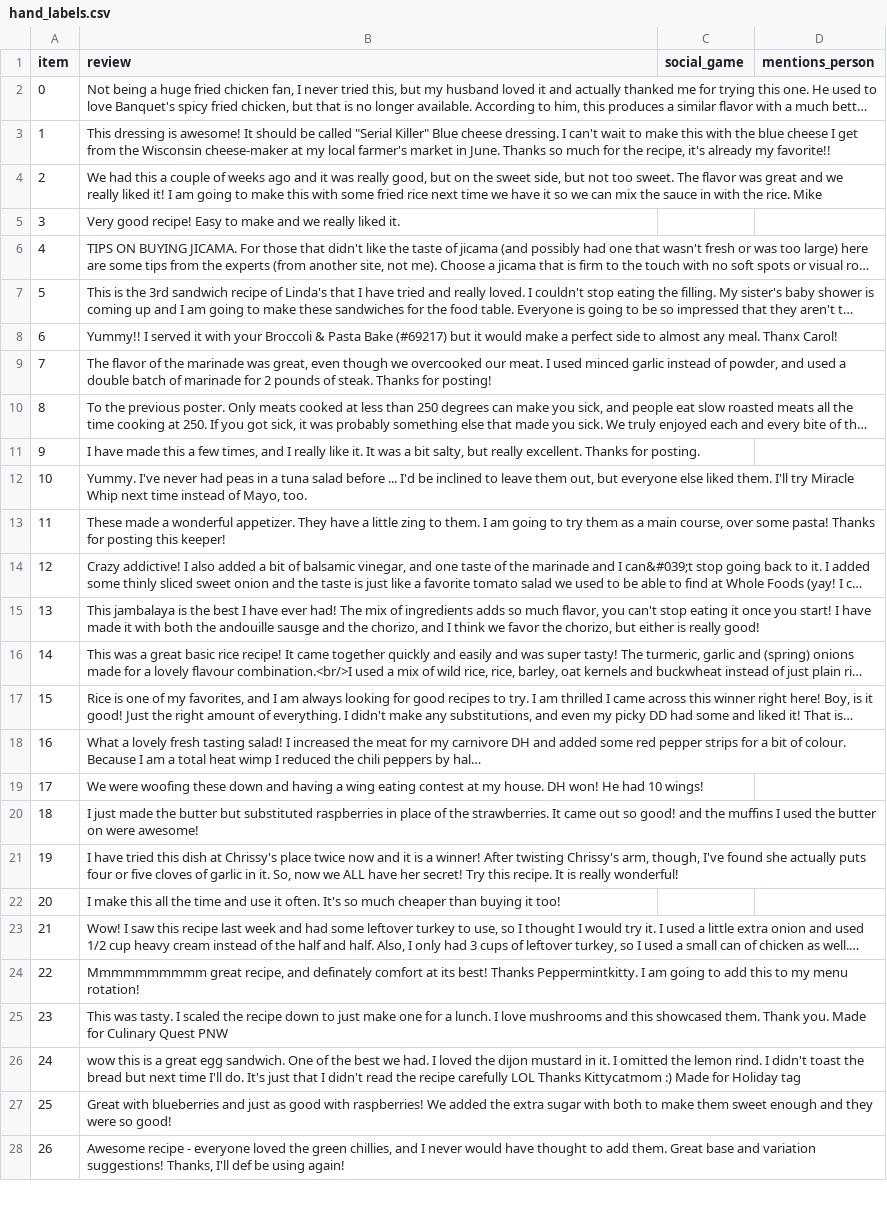
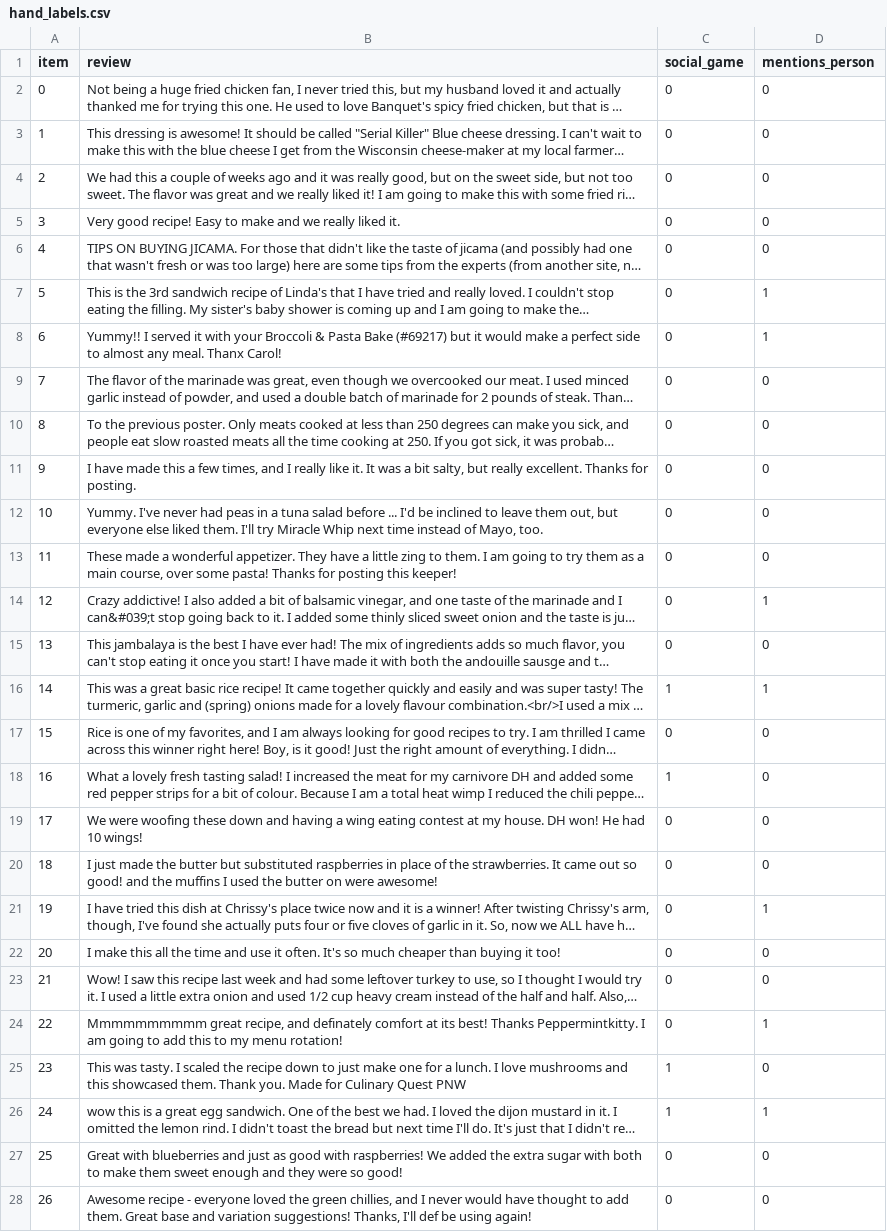
Before and after one commit to ceciimarpe/foodcom-social-communities, a CSV file: notebooks/hand_labels.csv, drawn as a sheet; only a part is shown; long unchanged cells end in …; the diff covers the shown part only; the diff names each change by its address in the sheet, - before the commit and + after, or states it on an @@ line.

Commit message:
Add hand labels (labeller A): social_game and mentions_person

```diff
--- a/notebooks/hand_labels.csv
+++ b/notebooks/hand_labels.csv
-C2:C15 (social_game): (empty)
+C2:C15 (social_game): 0
-D2:D6 (mentions_person): (empty)
+D2:D6 (mentions_person): 0
-D7:D8 (mentions_person): (empty)
+D7:D8 (mentions_person): 1
-D9:D13 (mentions_person): (empty)
+D9:D13 (mentions_person): 0
-D14 (mentions_person): (empty)
+D14 (mentions_person): 1
-D15 (mentions_person): (empty)
+D15 (mentions_person): 0
-C16 (social_game): (empty)
+C16 (social_game): 1
-D16 (mentions_person): (empty)
+D16 (mentions_person): 1
-C17 (social_game): (empty)
+C17 (social_game): 0
-D17:D20 (mentions_person): (empty)
+D17:D20 (mentions_person): 0
-C18 (social_game): (empty)
+C18 (social_game): 1
-C19:C24 (social_game): (empty)
+C19:C24 (social_game): 0
-D21 (mentions_person): (empty)
+D21 (mentions_person): 1
-D22:D23 (mentions_person): (empty)
+D22:D23 (mentions_person): 0
-D24 (mentions_person): (empty)
+D24 (mentions_person): 1
-C25:C26 (social_game): (empty)
+C25:C26 (social_game): 1
-D25 (mentions_person): (empty)
+D25 (mentions_person): 0
-D26 (mentions_person): (empty)
+D26 (mentions_person): 1
-C27:C28 (social_game): (empty)
+C27:C28 (social_game): 0
-D27:D28 (mentions_person): (empty)
+D27:D28 (mentions_person): 0
```
Also changed, not shown: 50 edited cells elsewhere in this file.
